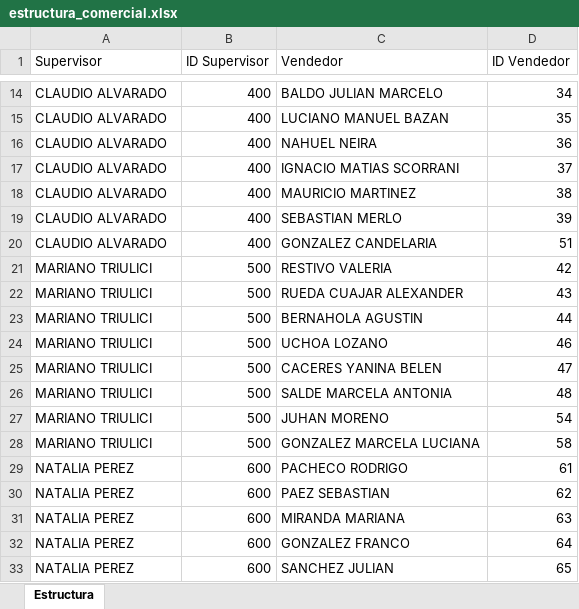
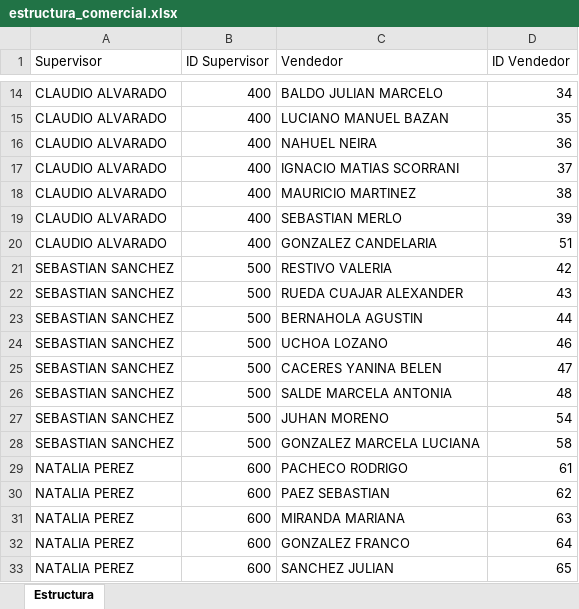
Before and after one commit to reclamos611/guia-vendedores, an Excel workbook: data/estructura_comercial.xlsx, sheet Estructura, drawn as a sheet; only a part is shown, gaps mark what is left out; values as stored, in another font and other column widths than the file's, no borders; the diff names each change by its address in the sheet, - before the commit and + after, or states it on an @@ line.

Commit message:
Add files via upload

```diff
--- a/data/estructura_comercial.xlsx (sheet Estructura)
+++ b/data/estructura_comercial.xlsx (sheet Estructura)
-A21:A28 (Supervisor): MARIANO TRIULICI
+A21:A28 (Supervisor): SEBASTIAN SANCHEZ
```
